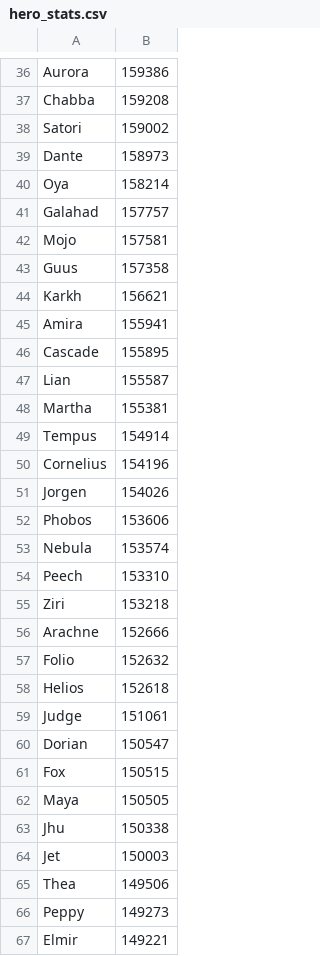
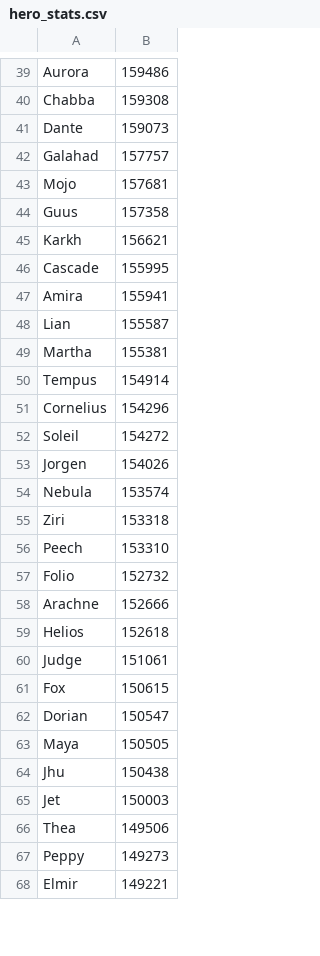
Before and after one commit to jasonwoods-7/HeroWarbot.StatUpdater, a CSV file: hero_stats.csv, drawn as a sheet; only a part is shown, gaps mark what is left out; removed rows and columns are numbered as before the commit, all else as after; the diff covers the shown part only; the diff names each change by its address in the sheet, - before the commit and + after, or states it on an @@ line.

```diff
--- a/hero_stats.csv
+++ b/hero_stats.csv
-B39: 159386
+B39: 159486
-B40: 159208
+B40: 159308
-row 38: Satori | 159002
-B41: 158973
+B41: 159073
-row 40: Oya | 158214
-B43: 157581
+B43: 157681
+row 46: Cascade | 155995
-row 46: Cascade | 155895
-B51: 154196
+B51: 154296
+row 52: Soleil | 154272
-row 52: Phobos | 153606
+row 55: Ziri | 153318
-row 55: Ziri | 153218
+row 57: Folio | 152732
-row 57: Folio | 152632
+row 61: Fox | 150615
-row 61: Fox | 150515
-B64: 150338
+B64: 150438
```
Also changed, not shown: 10 added rows, 8 removed rows and 13 edited cells elsewhere in this file.
